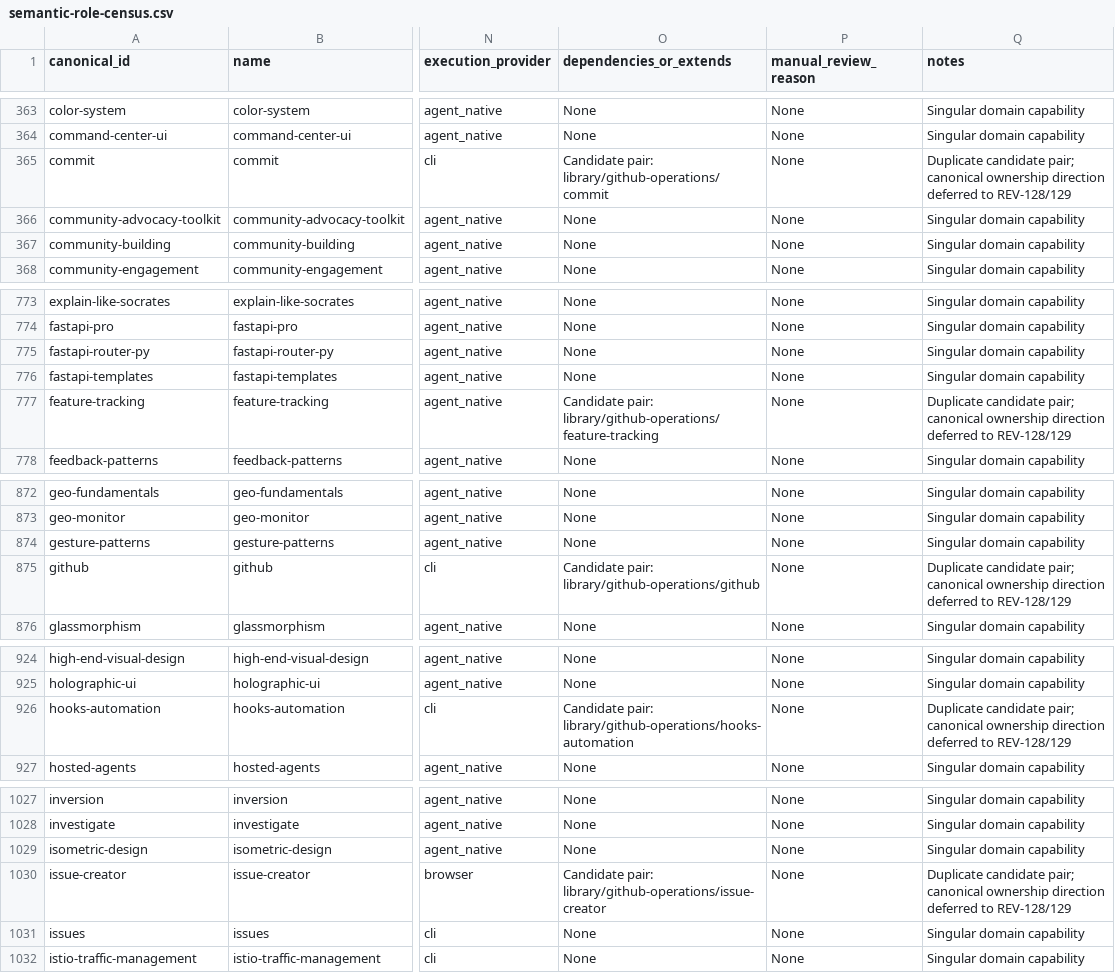
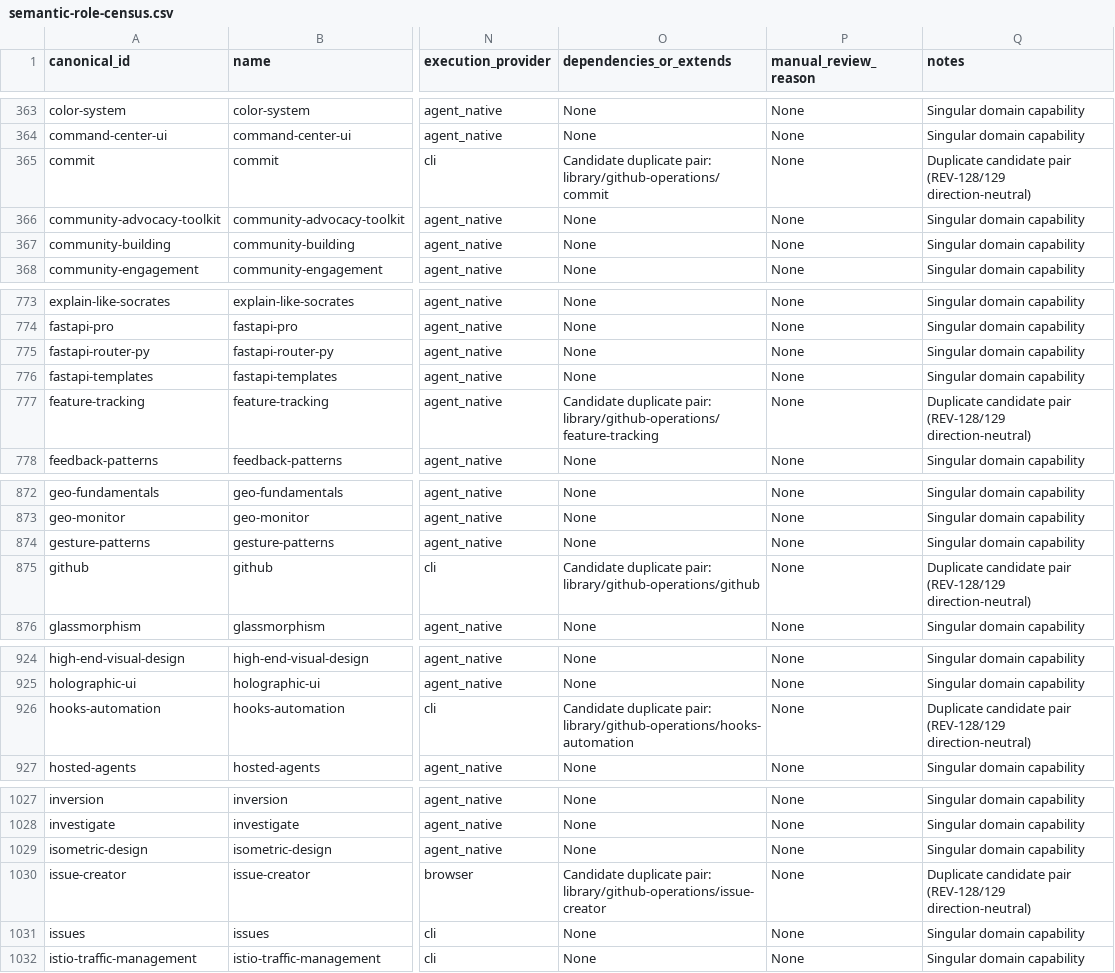
Before and after one commit to REVREBEL/skills-library, a CSV file: audit/taxonomy-census/semantic-role-census.csv, drawn as a sheet; only a part is shown, gaps mark what is left out; the diff covers the shown part only; the diff names each change by its address in the sheet, - before the commit and + after, or states it on an @@ line.

Commit message:
fix(rev-150): add reproducible capability audit sample, make duplicate pairs direction-neutral, and resolve report defects

```diff
--- a/audit/taxonomy-census/semantic-role-census.csv
+++ b/audit/taxonomy-census/semantic-role-census.csv
-O365 (dependencies_or_extends): Candidate pair: library/github-operations/commit
+O365 (dependencies_or_extends): Candidate duplicate pair: library/github-operations/commit
-Q365 (notes): Duplicate candidate pair; canonical ownership direction deferred to REV-128/129
+Q365 (notes): Duplicate candidate pair (REV-128/129 direction-neutral)
-O777 (dependencies_or_extends): Candidate pair: library/github-operations/feature-tracking
+O777 (dependencies_or_extends): Candidate duplicate pair: library/github-operations/feature-tracking
-Q777 (notes): Duplicate candidate pair; canonical ownership direction deferred to REV-128/129
+Q777 (notes): Duplicate candidate pair (REV-128/129 direction-neutral)
-O875 (dependencies_or_extends): Candidate pair: library/github-operations/github
+O875 (dependencies_or_extends): Candidate duplicate pair: library/github-operations/github
-Q875 (notes): Duplicate candidate pair; canonical ownership direction deferred to REV-128/129
+Q875 (notes): Duplicate candidate pair (REV-128/129 direction-neutral)
-O926 (dependencies_or_extends): Candidate pair: library/github-operations/hooks-automation
+O926 (dependencies_or_extends): Candidate duplicate pair: library/github-operations/hooks-automation
-Q926 (notes): Duplicate candidate pair; canonical ownership direction deferred to REV-128/129
+Q926 (notes): Duplicate candidate pair (REV-128/129 direction-neutral)
-O1030 (dependencies_or_extends): Candidate pair: library/github-operations/issue-creator
+O1030 (dependencies_or_extends): Candidate duplicate pair: library/github-operations/issue-creator
-Q1030 (notes): Duplicate candidate pair; canonical ownership direction deferred to REV-128/129
+Q1030 (notes): Duplicate candidate pair (REV-128/129 direction-neutral)
```
Also changed, not shown: 80 edited cells elsewhere in this file, 6 other files.
